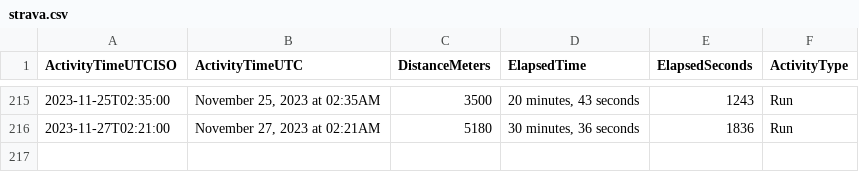
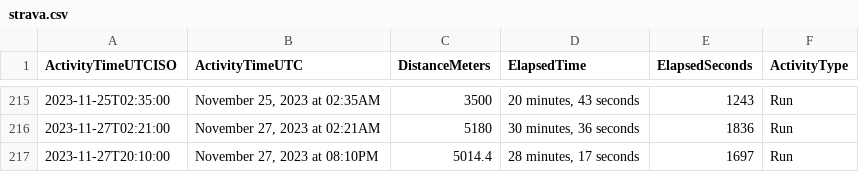
Before and after one commit to casassg/stats, a CSV file: strava.csv, drawn as a sheet; only a part is shown, gaps mark what is left out.

Commit message:
Flat: latest data (2023-11-27T20:17:35.452Z) {   "date": "2023-11-27T20:17:35.452Z",   "files": [     {       "name": "strava.csv",       "deltaBytes": 93,       "source": "https://docs.google.com/spreadsheets/d/1hQwF3sVDmqJ9rjAku9TIGDjpqrkhtO1QUyvLb5d2QFc/export?format=csv&gid=1980723697"     }   ] }

```diff
--- a/strava.csv
+++ b/strava.csv
@@ -216 +216,2 @@ ActivityTimeUTCISO,ActivityTimeUTC,DistanceMeters,ElapsedTime,ElapsedSeconds,Act
 2023-11-27T02:21:00,"November 27, 2023 at 02:21AM",5180,"30 minutes, 36 seconds",1836,Run
+2023-11-27T20:10:00,"November 27, 2023 at 08:10PM",5014.4,"28 minutes, 17 seconds",1697,Run
```
